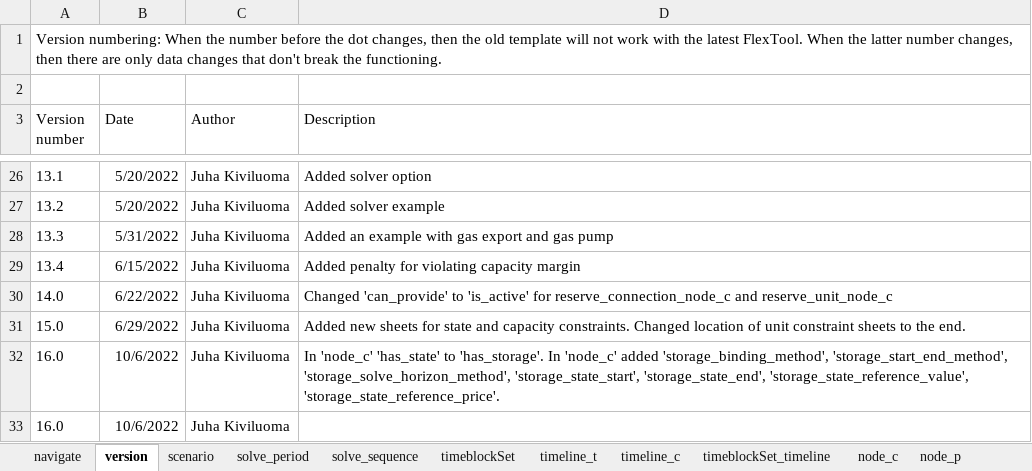
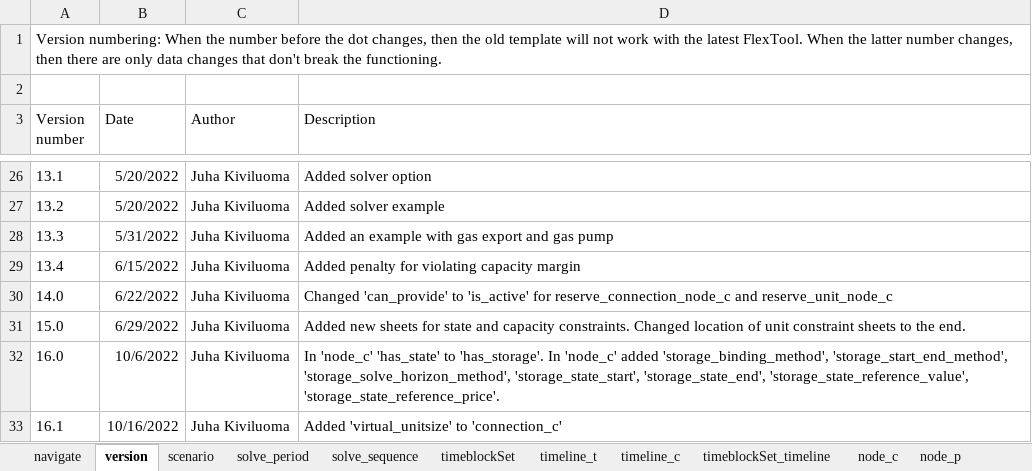
Before and after one commit to irena-flextool/flextool, an Excel workbook: FlexTool_import_template.xlsx, sheet version, drawn as a sheet; only a part is shown, gaps mark what is left out; values as stored, in another font and other column widths than the file's, no borders; removed rows and columns are numbered as before the commit, all else as after; the diff names each change by its address in the sheet, - before the commit and + after, or states it on an @@ line.

Commit message:
Fixing node_constraint, unit_constraint and connection_constraint importing from FlexTool_import_template.xlsx

```diff
--- a/FlexTool_import_template.xlsx (sheet version)
+++ b/FlexTool_import_template.xlsx (sheet version)
-row 33: 16.0 | 10/6/2022 | Juha Kiviluoma
+row 33: 16.1 | 10/16/2022 | Juha Kiviluoma | Added 'virtual_unitsize' to 'connection_c'
```
Also changed, not shown: sheet connection_c, sheet node_c, sheet constraint_sense_c, sheet connection_constraint_c, sheet node_constraint_c, charts or pictures, 3 other files.
